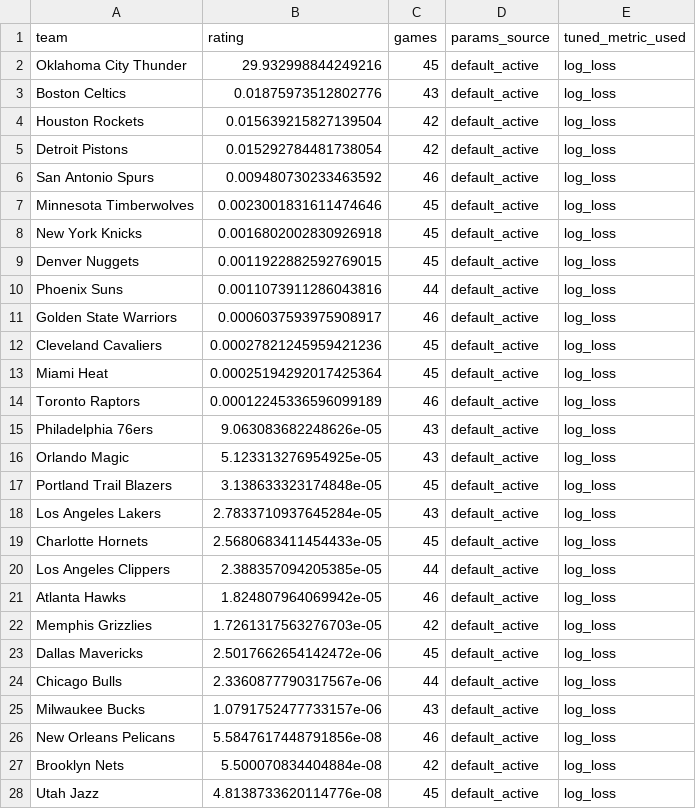
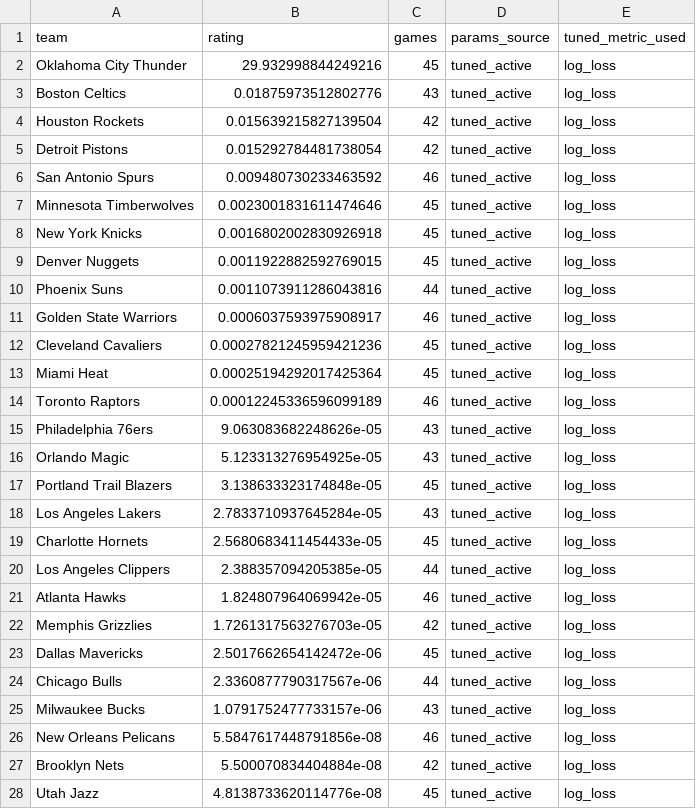
Before and after one commit to prairiepilotfpv/sports-power-ratings, a CSV file: data/processed/nba/2025-26/toor_rankings.csv, drawn as a sheet; only a part is shown; the diff covers the shown part only.

Commit message:
feat(toor): Integrate v1.1 with scipy optimization and vectorization
- Added TOOR v1.1 Integration Status documentation.
- Created TOOR v1.1 Upgrade Summary detailing changes and improvements.
- Implemented TOOR model with scipy optimization and vectorized predictions.
- Added verification script for TOOR v1.1 integration checks.
- Ensured backward compatibility and maintained existing features.
- Updated model parameters to support new optimization options.

```diff
--- a/data/processed/nba/2025-26/toor_rankings.csv
+++ b/data/processed/nba/2025-26/toor_rankings.csv
@@ -1,28 +1,28 @@
 team,rating,games,params_source,tuned_metric_used
-Oklahoma City Thunder,29.932998844249216,45,default_active,log_loss
-Boston Celtics,0.01875973512802776,43,default_active,log_loss
-Houston Rockets,0.015639215827139504,42,default_active,log_loss
-Detroit Pistons,0.015292784481738054,42,default_active,log_loss
-San Antonio Spurs,0.009480730233463592,46,default_active,log_loss
-Minnesota Timberwolves,0.0023001831611474646,45,default_active,log_loss
-New York Knicks,0.0016802002830926918,45,default_active,log_loss
-Denver Nuggets,0.0011922882592769015,45,default_active,log_loss
-Phoenix Suns,0.0011073911286043816,44,default_active,log_loss
-Golden State Warriors,0.0006037593975908917,46,default_active,log_loss
-Cleveland Cavaliers,0.00027821245959421236,45,default_active,log_loss
-Miami Heat,0.00025194292017425364,45,default_active,log_loss
-Toronto Raptors,0.00012245336596099189,46,default_active,log_loss
-Philadelphia 76ers,9.063083682248626e-05,43,default_active,log_loss
-Orlando Magic,5.123313276954925e-05,43,default_active,log_loss
-Portland Trail Blazers,3.138633323174848e-05,45,default_active,log_loss
-Los Angeles Lakers,2.7833710937645284e-05,43,default_active,log_loss
-Charlotte Hornets,2.5680683411454433e-05,45,default_active,log_loss
-Los Angeles Clippers,2.388357094205385e-05,44,default_active,log_loss
-Atlanta Hawks,1.824807964069942e-05,46,default_active,log_loss
-Memphis Grizzlies,1.7261317563276703e-05,42,default_active,log_loss
-Dallas Mavericks,2.5017662654142472e-06,45,default_active,log_loss
-Chicago Bulls,2.3360877790317567e-06,44,default_active,log_loss
-Milwaukee Bucks,1.0791752477733157e-06,43,default_active,log_loss
-New Orleans Pelicans,5.5847617448791856e-08,46,default_active,log_loss
-Brooklyn Nets,5.500070834404884e-08,42,default_active,log_loss
-Utah Jazz,4.8138733620114776e-08,45,default_active,log_loss
+Oklahoma City Thunder,29.932998844249216,45,tuned_active,log_loss
+Boston Celtics,0.01875973512802776,43,tuned_active,log_loss
+Houston Rockets,0.015639215827139504,42,tuned_active,log_loss
+Detroit Pistons,0.015292784481738054,42,tuned_active,log_loss
+San Antonio Spurs,0.009480730233463592,46,tuned_active,log_loss
+Minnesota Timberwolves,0.0023001831611474646,45,tuned_active,log_loss
+New York Knicks,0.0016802002830926918,45,tuned_active,log_loss
+Denver Nuggets,0.0011922882592769015,45,tuned_active,log_loss
+Phoenix Suns,0.0011073911286043816,44,tuned_active,log_loss
+Golden State Warriors,0.0006037593975908917,46,tuned_active,log_loss
+Cleveland Cavaliers,0.00027821245959421236,45,tuned_active,log_loss
+Miami Heat,0.00025194292017425364,45,tuned_active,log_loss
+Toronto Raptors,0.00012245336596099189,46,tuned_active,log_loss
+Philadelphia 76ers,9.063083682248626e-05,43,tuned_active,log_loss
+Orlando Magic,5.123313276954925e-05,43,tuned_active,log_loss
+Portland Trail Blazers,3.138633323174848e-05,45,tuned_active,log_loss
+Los Angeles Lakers,2.7833710937645284e-05,43,tuned_active,log_loss
+Charlotte Hornets,2.5680683411454433e-05,45,tuned_active,log_loss
+Los Angeles Clippers,2.388357094205385e-05,44,tuned_active,log_loss
+Atlanta Hawks,1.824807964069942e-05,46,tuned_active,log_loss
+Memphis Grizzlies,1.7261317563276703e-05,42,tuned_active,log_loss
+Dallas Mavericks,2.5017662654142472e-06,45,tuned_active,log_loss
+Chicago Bulls,2.3360877790317567e-06,44,tuned_active,log_loss
+Milwaukee Bucks,1.0791752477733157e-06,43,tuned_active,log_loss
+New Orleans Pelicans,5.5847617448791856e-08,46,tuned_active,log_loss
+Brooklyn Nets,5.500070834404884e-08,42,tuned_active,log_loss
+Utah Jazz,4.8138733620114776e-08,45,tuned_active,log_loss
```
Also changed, not shown: 3 edited cells elsewhere in this file, 8 other files.
